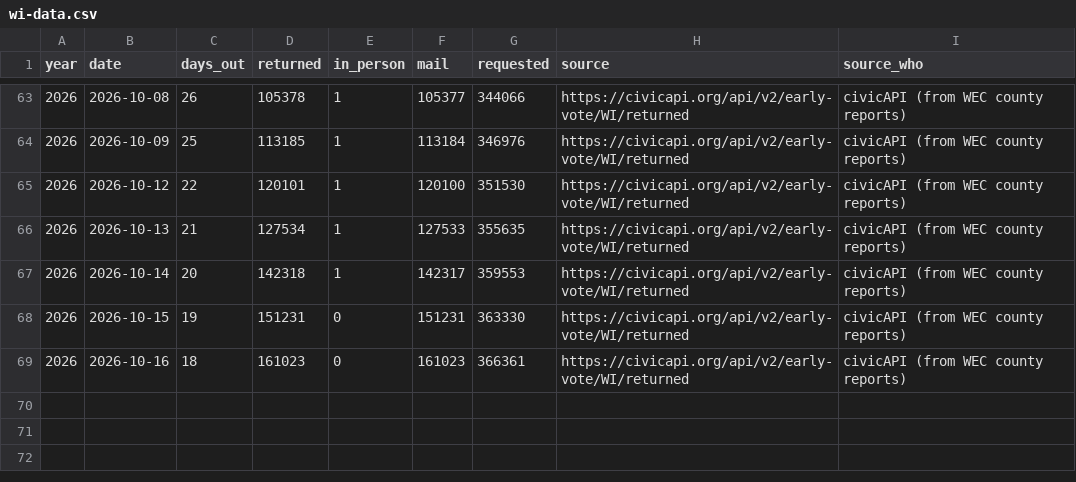
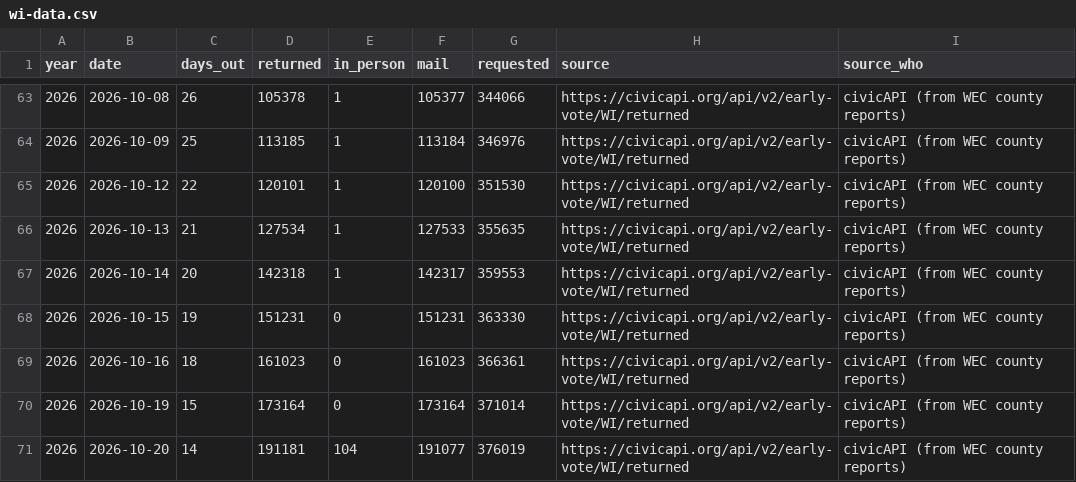
Before and after one commit to sethjlevyhub/fl-early-vote, a CSV file: site/wi-data.csv, drawn as a sheet; only a part is shown, gaps mark what is left out; the diff names each change by its address in the sheet, - before the commit and + after, or states it on an @@ line.

```diff
--- a/site/wi-data.csv
+++ b/site/wi-data.csv
+row 70: 2026 | 2026-10-19 | 15 | 173164 | 0 | 173164 | 371014 | https://civicapi.org/api/v2/early-vote/WI/returned | civicAPI (from WEC county reports)
+row 71: 2026 | 2026-10-20 | 14 | 191181 | 104 | 191077 | 376019 | https://civicapi.org/api/v2/early-vote/WI/returned | civicAPI (from WEC county reports)
```
Also changed, not shown: site/data.csv, site/nc-hist.csv, 36 other files.
